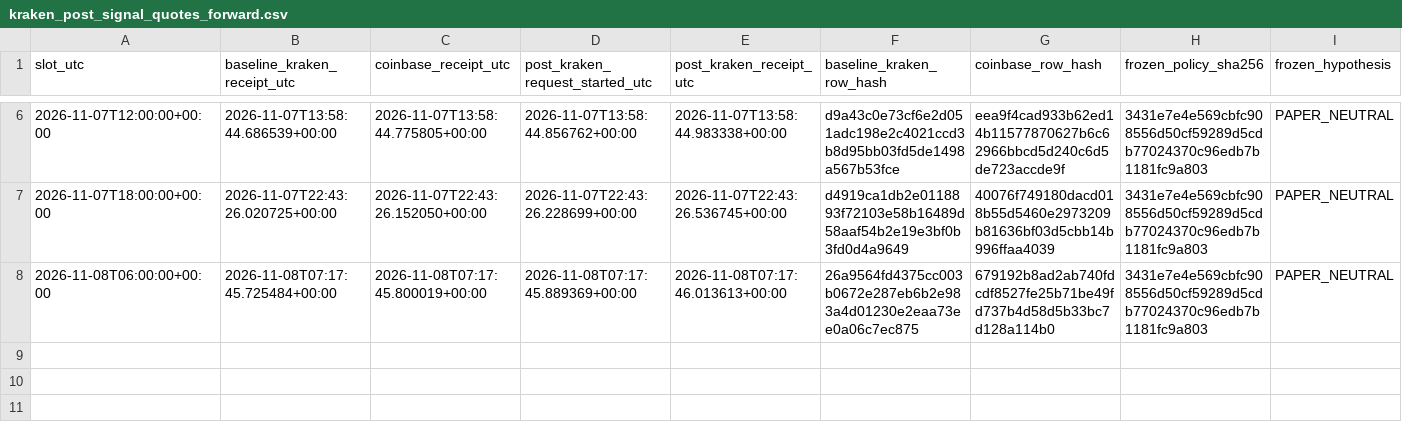
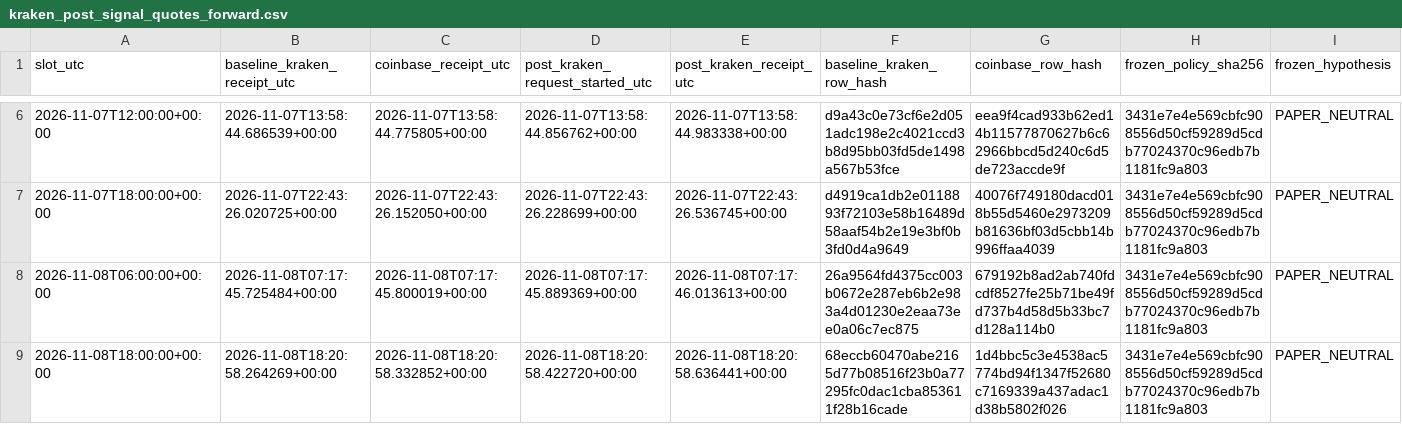
Before and after one commit to aussiekarl-gif/BTC_Composite, a CSV file: data/research_forward_validation/kraken_post_signal_quotes_forward.csv, drawn as a sheet; only a part is shown, gaps mark what is left out; rows hold the shown columns only; the diff names each change by its address in the sheet, - before the commit and + after, or states it on an @@ line.

```diff
--- a/data/research_forward_validation/kraken_post_signal_quotes_forward.csv
+++ b/data/research_forward_validation/kraken_post_signal_quotes_forward.csv
+row 9: 2026-11-08T18:00:00+00:00 | 2026-11-08T18:20:58.264269+00:00 | 2026-11-08T18:20:58.332852+00:00 | 2026-11-08T18:20:58.422720+00:00 | 2026-11-08T18:20:58.636441+00:00 | 68eccb60470abe2165d77b08516f23b0a77295fc0dac1cba853611f28b16cade | 1d4bbc5c3e4538ac5774bd94f1347f52680c7169339a437adac1d38b5802f026 | 3431e7e4e569cbfc908556d50cf59289d5cdb77024370c96edb7b1181fc9a803 | PAPER_NEUTRAL
```
Also changed, not shown: data/research_forward_validation/coinbase_trade_samples_forward.csv, data/research_forward_validation/kraken_spot_depth_forward.csv.
